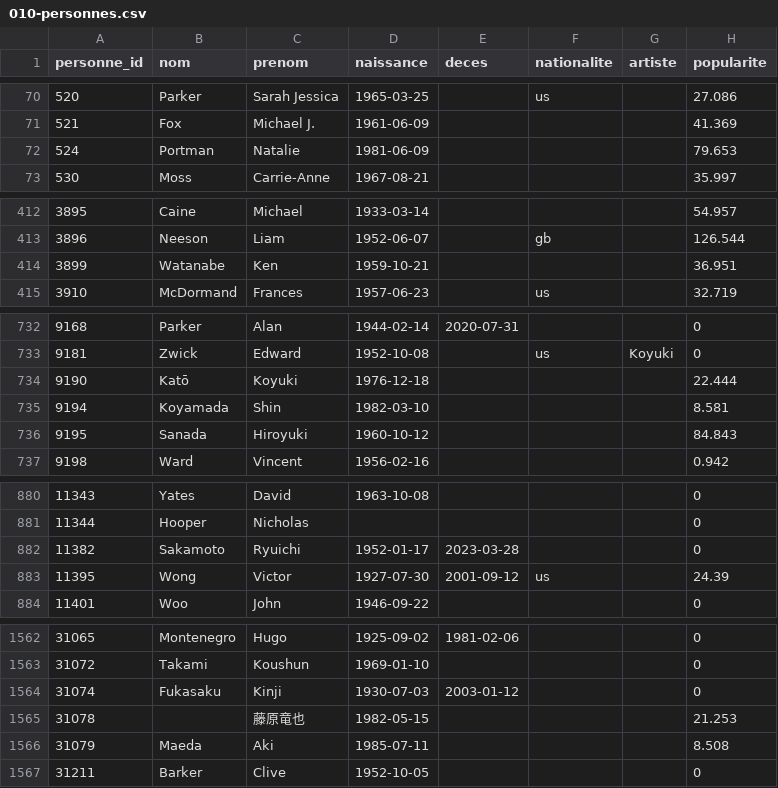
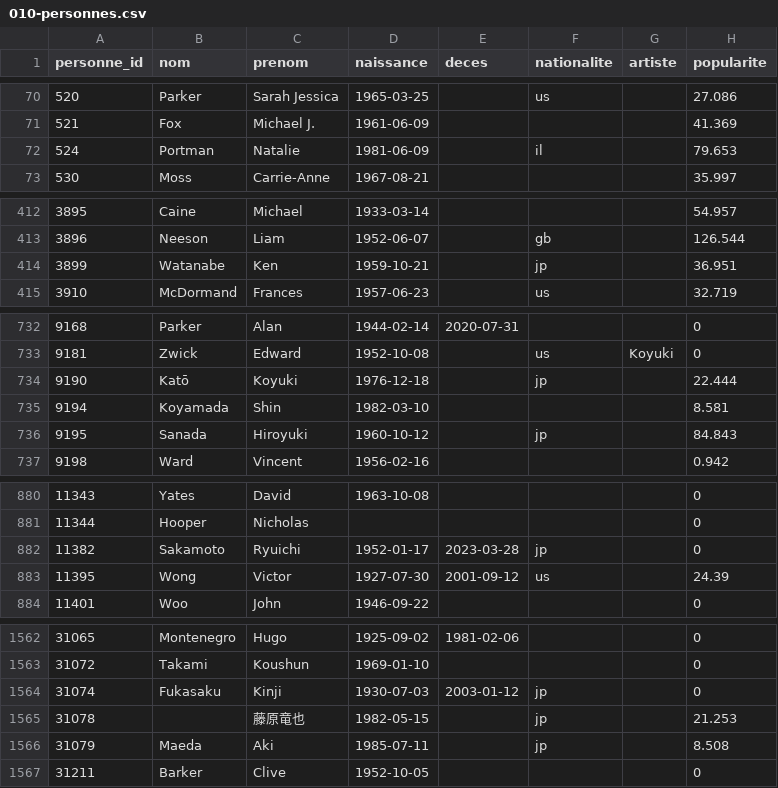
Before and after one commit to medina474/cinema_docker, a CSV file: postgresql/data/010-personnes.csv, drawn as a sheet; only a part is shown, gaps mark what is left out; the diff covers the shown part only.

Commit message:
Japon

```diff
--- a/postgresql/data/010-personnes.csv
+++ b/postgresql/data/010-personnes.csv
@@ -71,3 +71,3 @@ personne_id,nom,prenom,naissance,deces,nationalite,artiste,popularite
 521,Fox,Michael J.,1961-06-09,,,,41.369
-524,Portman,Natalie,1981-06-09,,,,79.653
+524,Portman,Natalie,1981-06-09,,il,,79.653
 530,Moss,Carrie-Anne,1967-08-21,,,,35.997
@@ -413,3 +413,3 @@ personne_id,nom,prenom,naissance,deces,nationalite,artiste,popularite
 3896,Neeson,Liam,1952-06-07,,gb,,126.544
-3899,Watanabe,Ken,1959-10-21,,,,36.951
+3899,Watanabe,Ken,1959-10-21,,jp,,36.951
 3910,McDormand,Frances,1957-06-23,,us,,32.719
@@ -733,5 +733,5 @@ personne_id,nom,prenom,naissance,deces,nationalite,artiste,popularite
 9181,Zwick,Edward,1952-10-08,,us,Koyuki,0
-9190,Katō,Koyuki,1976-12-18,,,,22.444
+9190,Katō,Koyuki,1976-12-18,,jp,,22.444
 9194,Koyamada,Shin,1982-03-10,,,,8.581
-9195,Sanada,Hiroyuki,1960-10-12,,,,84.843
+9195,Sanada,Hiroyuki,1960-10-12,,jp,,84.843
 9198,Ward,Vincent,1956-02-16,,,,0.942
@@ -881,3 +881,3 @@ personne_id,nom,prenom,naissance,deces,nationalite,artiste,popularite
 11344,Hooper,Nicholas,,,,,0
-11382,Sakamoto,Ryuichi,1952-01-17,2023-03-28,,,0
+11382,Sakamoto,Ryuichi,1952-01-17,2023-03-28,jp,,0
 11395,Wong,Victor,1927-07-30,2001-09-12,us,,24.39
@@ -1563,5 +1563,5 @@ personne_id,nom,prenom,naissance,deces,nationalite,artiste,popularite
 31072,Takami,Koushun,1969-01-10,,,,0
-31074,Fukasaku,Kinji,1930-07-03,2003-01-12,,,0
-31078,"",藤原竜也,1982-05-15,,,,21.253
-31079,Maeda,Aki,1985-07-11,,,,8.508
+31074,Fukasaku,Kinji,1930-07-03,2003-01-12,jp,,0
+31078,"",藤原竜也,1982-05-15,,jp,,21.253
+31079,Maeda,Aki,1985-07-11,,jp,,8.508
 31211,Barker,Clive,1952-10-05,,,,0
```
Also changed, not shown: 12 edited cells elsewhere in this file.
